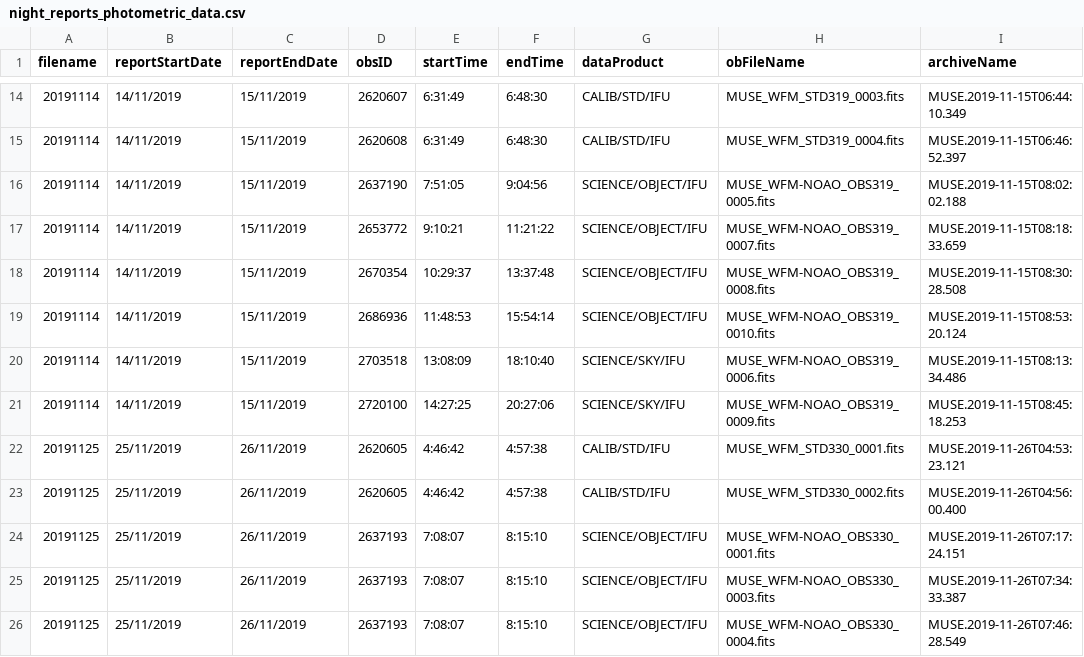
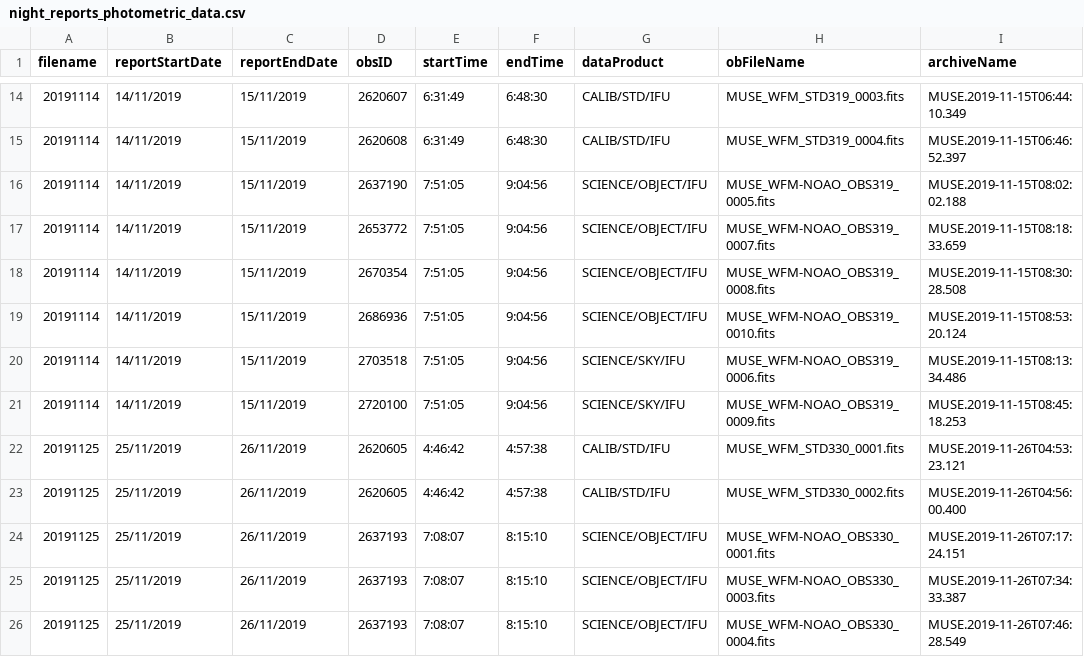
Before and after one commit to awesomecosmos/ASTR381-Research-Project, a CSV file: night_reports_photometric_data.csv, drawn as a sheet; only a part is shown, gaps mark what is left out; the diff names each change by its address in the sheet, - before the commit and + after, or states it on an @@ line.

```diff
--- a/night_reports_photometric_data.csv
+++ b/night_reports_photometric_data.csv
-E17 (startTime): 9:10:21
+E17 (startTime): 7:51:05
-F17 (endTime): 11:21:22
+F17 (endTime): 9:04:56
-E18 (startTime): 10:29:37
+E18 (startTime): 7:51:05
-F18 (endTime): 13:37:48
+F18 (endTime): 9:04:56
-E19 (startTime): 11:48:53
+E19 (startTime): 7:51:05
-F19 (endTime): 15:54:14
+F19 (endTime): 9:04:56
-E20 (startTime): 13:08:09
+E20 (startTime): 7:51:05
-F20 (endTime): 18:10:40
+F20 (endTime): 9:04:56
-E21 (startTime): 14:27:25
+E21 (startTime): 7:51:05
-F21 (endTime): 20:27:06
+F21 (endTime): 9:04:56
```
Also changed, not shown: Final Table/final_table.csv, 4 other files.
